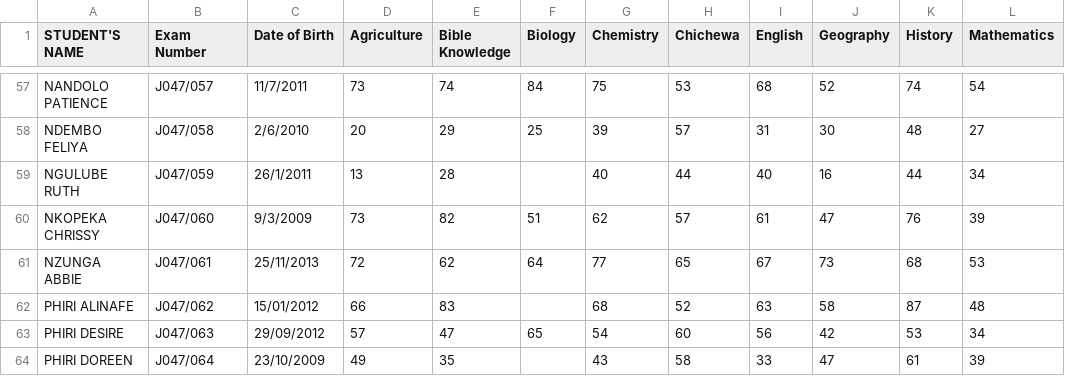
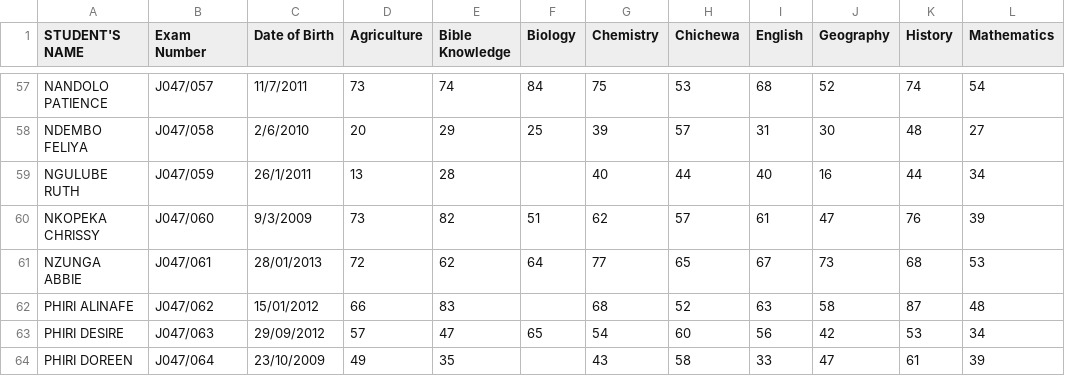
Before and after one commit to magawass/m, a CSV file: form1.csv, drawn as a sheet; only a part is shown, gaps mark what is left out; the diff names each change by its address in the sheet, - before the commit and + after, or states it on an @@ line.

Commit message:
Fix formatting issues in form1.csv

```diff
--- a/form1.csv
+++ b/form1.csv
-C61 (Date of Birth): 25/11/2013
+C61 (Date of Birth): 28/01/2013
```
